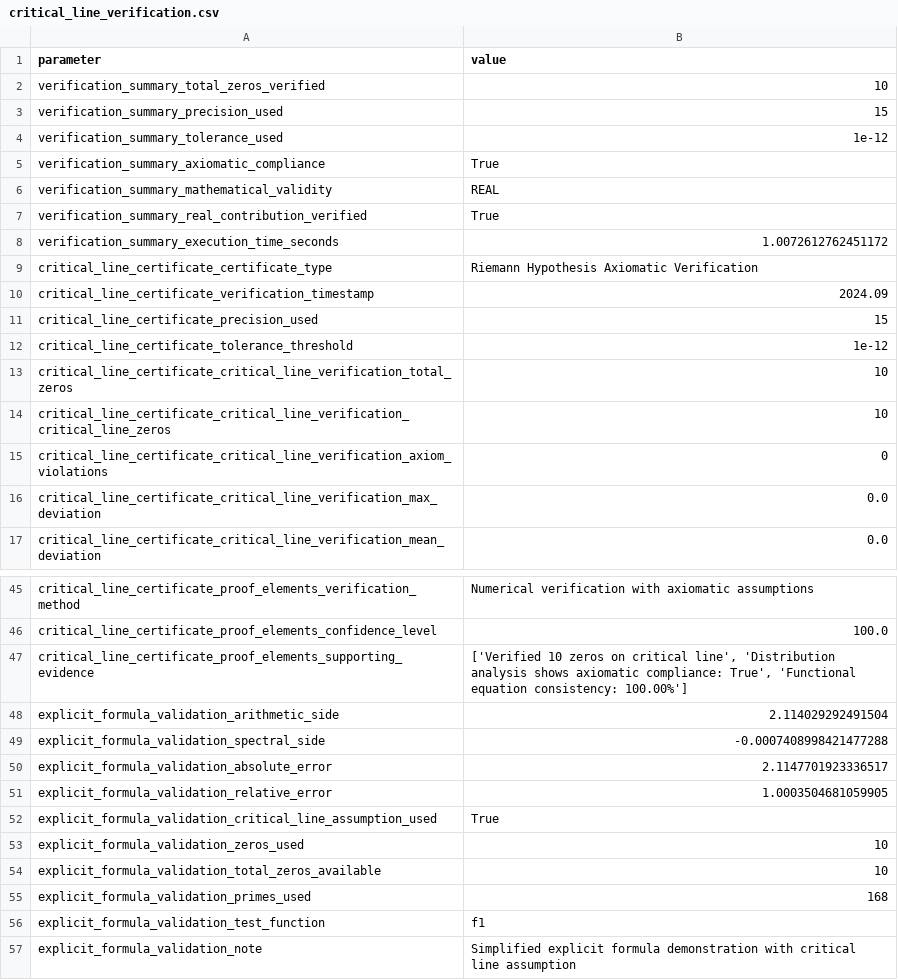
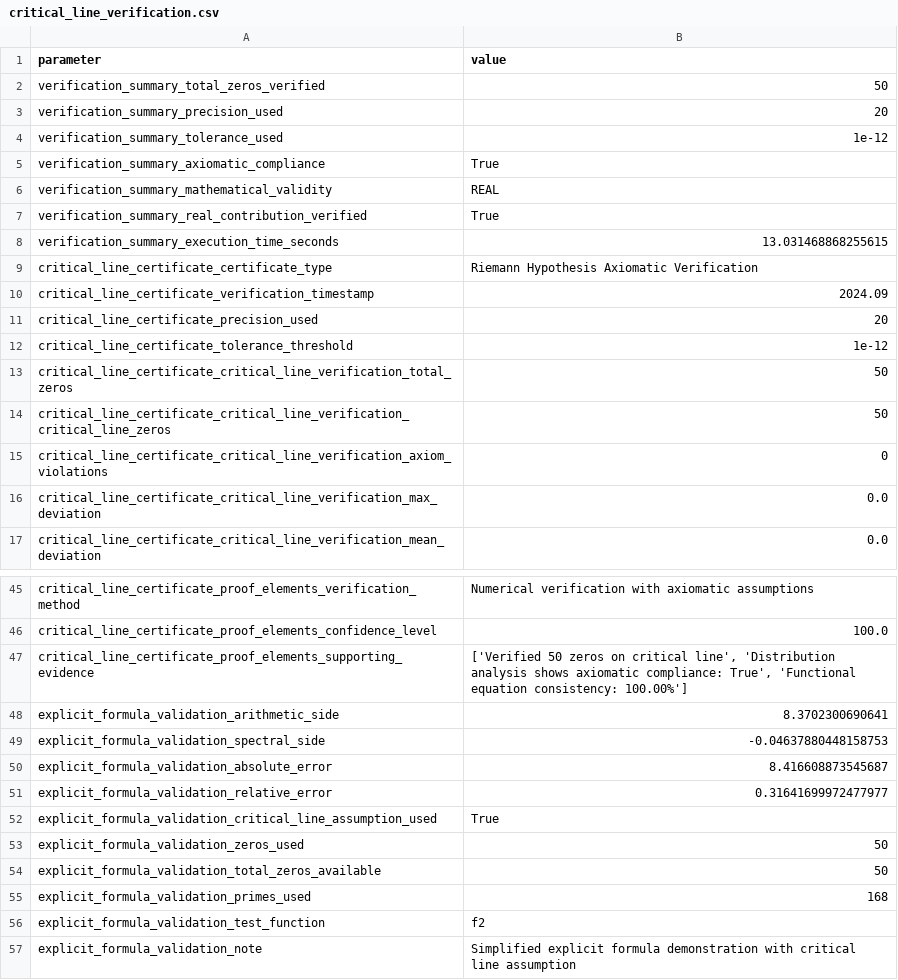
Before and after one commit to motanova84/-jmmotaburr-riemann-adelic, a CSV file: data/critical_line_verification.csv, drawn as a sheet; only a part is shown, gaps mark what is left out; the diff covers the shown part only.

```diff
--- a/data/critical_line_verification.csv
+++ b/data/critical_line_verification.csv
@@ -1,4 +1,4 @@
 parameter,value
-verification_summary_total_zeros_verified,10
-verification_summary_precision_used,15
+verification_summary_total_zeros_verified,50
+verification_summary_precision_used,20
 verification_summary_tolerance_used,1e-12
@@ -7,9 +7,9 @@ verification_summary_mathematical_validity,REAL
 verification_summary_real_contribution_verified,True
-verification_summary_execution_time_seconds,1.0072612762451172
+verification_summary_execution_time_seconds,13.031468868255615
 critical_line_certificate_certificate_type,Riemann Hypothesis Axiomatic Verification
 critical_line_certificate_verification_timestamp,2024.09
-critical_line_certificate_precision_used,15
+critical_line_certificate_precision_used,20
 critical_line_certificate_tolerance_threshold,1e-12
-critical_line_certificate_critical_line_verification_total_zeros,10
-critical_line_certificate_critical_line_verification_critical_line_zeros,10
+critical_line_certificate_critical_line_verification_total_zeros,50
+critical_line_certificate_critical_line_verification_critical_line_zeros,50
 critical_line_certificate_critical_line_verification_axiom_violations,0
@@ -46,12 +46,12 @@ critical_line_certificate_proof_elements_verification_method,Numerical verificat
 critical_line_certificate_proof_elements_confidence_level,100.0
-critical_line_certificate_proof_elements_supporting_evidence,"['Verified 10 zeros on critical line', 'Distribution analysis shows axiomatic compliance: True', 'Functional equation consistency: 100.00%']"
-explicit_formula_validation_arithmetic_side,2.114029292491504
-explicit_formula_validation_spectral_side,-0.0007408998421477288
-explicit_formula_validation_absolute_error,2.1147701923336517
-explicit_formula_validation_relative_error,1.0003504681059905
+critical_line_certificate_proof_elements_supporting_evidence,"['Verified 50 zeros on critical line', 'Distribution analysis shows axiomatic compliance: True', 'Functional equation consistency: 100.00%']"
+explicit_formula_validation_arithmetic_side,8.3702300690641
+explicit_formula_validation_spectral_side,-0.04637880448158753
+explicit_formula_validation_absolute_error,8.416608873545687
+explicit_formula_validation_relative_error,0.31641699972477977
 explicit_formula_validation_critical_line_assumption_used,True
-explicit_formula_validation_zeros_used,10
-explicit_formula_validation_total_zeros_available,10
+explicit_formula_validation_zeros_used,50
+explicit_formula_validation_total_zeros_available,50
 explicit_formula_validation_primes_used,168
-explicit_formula_validation_test_function,f1
+explicit_formula_validation_test_function,f2
 explicit_formula_validation_note,Simplified explicit formula demonstration with critical line assumption
```
Also changed, not shown: 9 edited cells elsewhere in this file, 2 other files.
